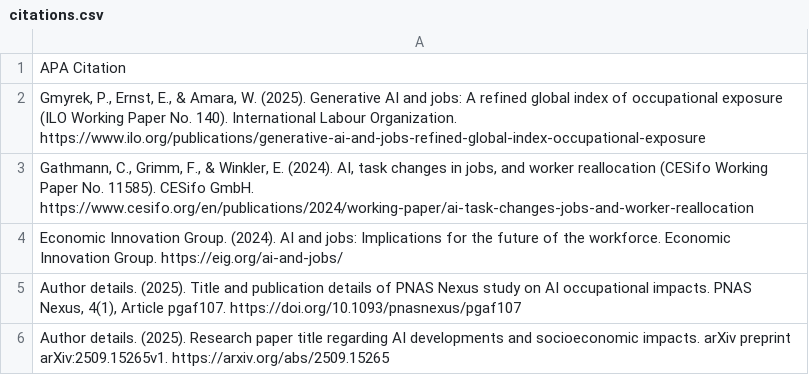
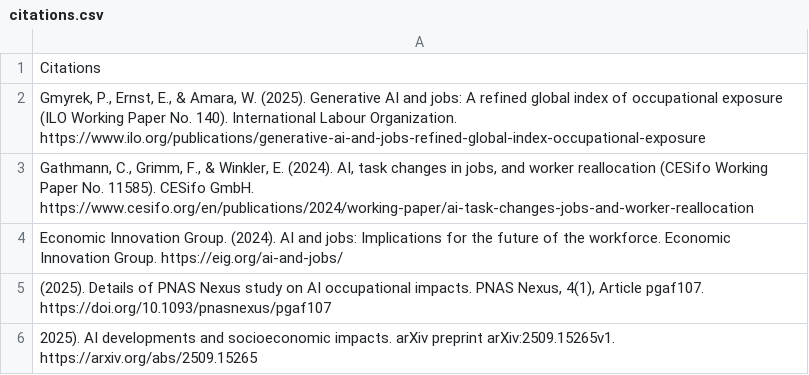
Before and after one commit to DJChallas/group1, a CSV file: citations.csv, drawn as a sheet.

Commit message:
Add files via upload

```diff
--- a/citations.csv
+++ b/citations.csv
@@ -1,2 +1,2 @@
-APA Citation
+Citations
 "Gmyrek, P., Ernst, E., & Amara, W. (2025). Generative AI and jobs: A refined global index of occupational exposure (ILO Working Paper No. 140). International Labour Organization. https://www.ilo.org/publications/generative-ai-and-jobs-refined-global-index-occupational-exposure"
@@ -4,3 +4,3 @@ APA Citation
 Economic Innovation Group. (2024). AI and jobs: Implications for the future of the workforce. Economic Innovation Group. https://eig.org/ai-and-jobs/
-"Author details. (2025). Title and publication details of PNAS Nexus study on AI occupational impacts. PNAS Nexus, 4(1), Article pgaf107. https://doi.org/10.1093/pnasnexus/pgaf107"
-Author details. (2025). Research paper title regarding AI developments and socioeconomic impacts. arXiv preprint arXiv:2509.15265v1. https://arxiv.org/abs/2509.15265
+"(2025). Details of PNAS Nexus study on AI occupational impacts. PNAS Nexus, 4(1), Article pgaf107. https://doi.org/10.1093/pnasnexus/pgaf107"
+2025). AI developments and socioeconomic impacts. arXiv preprint arXiv:2509.15265v1. https://arxiv.org/abs/2509.15265
```
